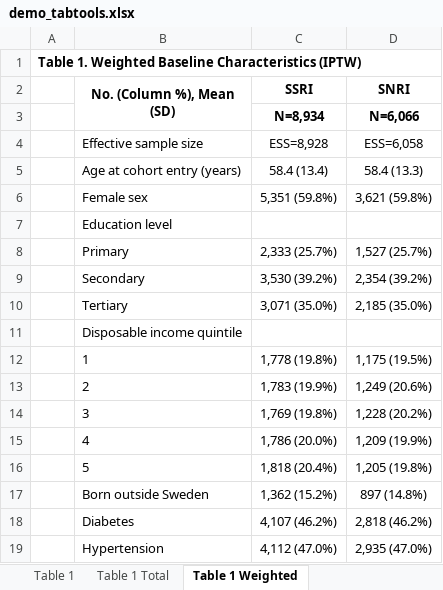
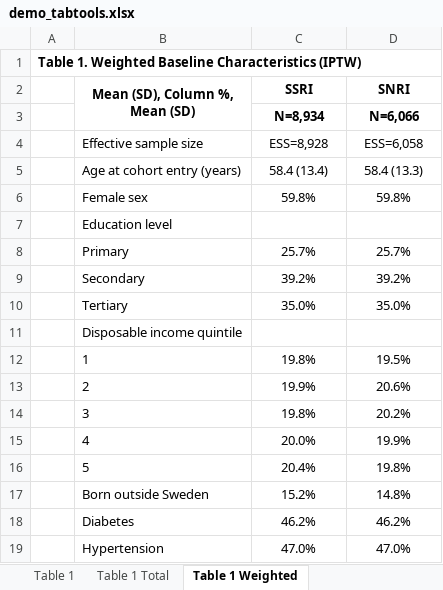
Before and after one commit to tpcopeland/Stata-Tools, an Excel workbook: tabtools/demo/demo_tabtools.xlsx, sheet Table 1 Weighted, drawn as a sheet; values as stored, in another font and other column widths than the file's, no borders; the diff names each change by its address in the sheet, - before the commit and + after, or states it on an @@ line.

```diff
--- a/tabtools/demo/demo_tabtools.xlsx (sheet Table 1 Weighted)
+++ b/tabtools/demo/demo_tabtools.xlsx (sheet Table 1 Weighted)
-B2: No. (Column %), Mean (SD)
+B2: Mean (SD), Column %, Mean (SD)
-C6 (SSRI): 5,351 (59.8%)
+C6 (SSRI): 59.8%
-D6 (SNRI): 3,621 (59.8%)
+D6 (SNRI): 59.8%
-C8 (SSRI): 2,333 (25.7%)
+C8 (SSRI): 25.7%
-D8 (SNRI): 1,527 (25.7%)
+D8 (SNRI): 25.7%
-C9 (SSRI): 3,530 (39.2%)
+C9 (SSRI): 39.2%
-D9 (SNRI): 2,354 (39.2%)
+D9 (SNRI): 39.2%
-C10 (SSRI): 3,071 (35.0%)
+C10 (SSRI): 35.0%
-D10 (SNRI): 2,185 (35.0%)
+D10 (SNRI): 35.0%
-C12 (SSRI): 1,778 (19.8%)
+C12 (SSRI): 19.8%
-D12 (SNRI): 1,175 (19.5%)
+D12 (SNRI): 19.5%
-C13 (SSRI): 1,783 (19.9%)
+C13 (SSRI): 19.9%
-D13 (SNRI): 1,249 (20.6%)
+D13 (SNRI): 20.6%
-C14 (SSRI): 1,769 (19.8%)
+C14 (SSRI): 19.8%
-D14 (SNRI): 1,228 (20.2%)
+D14 (SNRI): 20.2%
-C15 (SSRI): 1,786 (20.0%)
+C15 (SSRI): 20.0%
-D15 (SNRI): 1,209 (19.9%)
+D15 (SNRI): 19.9%
-C16 (SSRI): 1,818 (20.4%)
+C16 (SSRI): 20.4%
-D16 (SNRI): 1,205 (19.8%)
+D16 (SNRI): 19.8%
-C17 (SSRI): 1,362 (15.2%)
+C17 (SSRI): 15.2%
-D17 (SNRI): 897 (14.8%)
+D17 (SNRI): 14.8%
-C18 (SSRI): 4,107 (46.2%)
+C18 (SSRI): 46.2%
-D18 (SNRI): 2,818 (46.2%)
+D18 (SNRI): 46.2%
-C19 (SSRI): 4,112 (47.0%)
+C19 (SSRI): 47.0%
-D19 (SNRI): 2,935 (47.0%)
+D19 (SNRI): 47.0%
```
Also changed, not shown: sheet Diag Multi-Cut, sheet Cross-Tabulation, sheet Cross-Tab Stratif, sheet Cross-Tab Row Pct, sheet Cross-Tab Trend, sheet Cross-Tab Measures, 1 more sheet, 3 other files.
